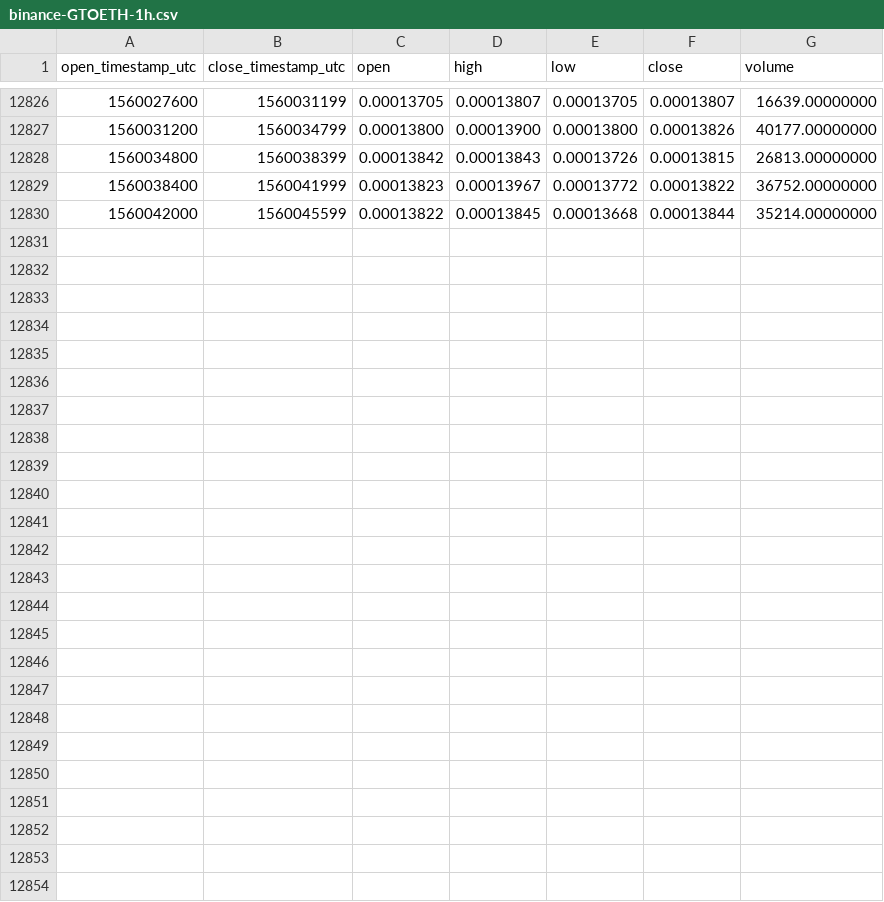
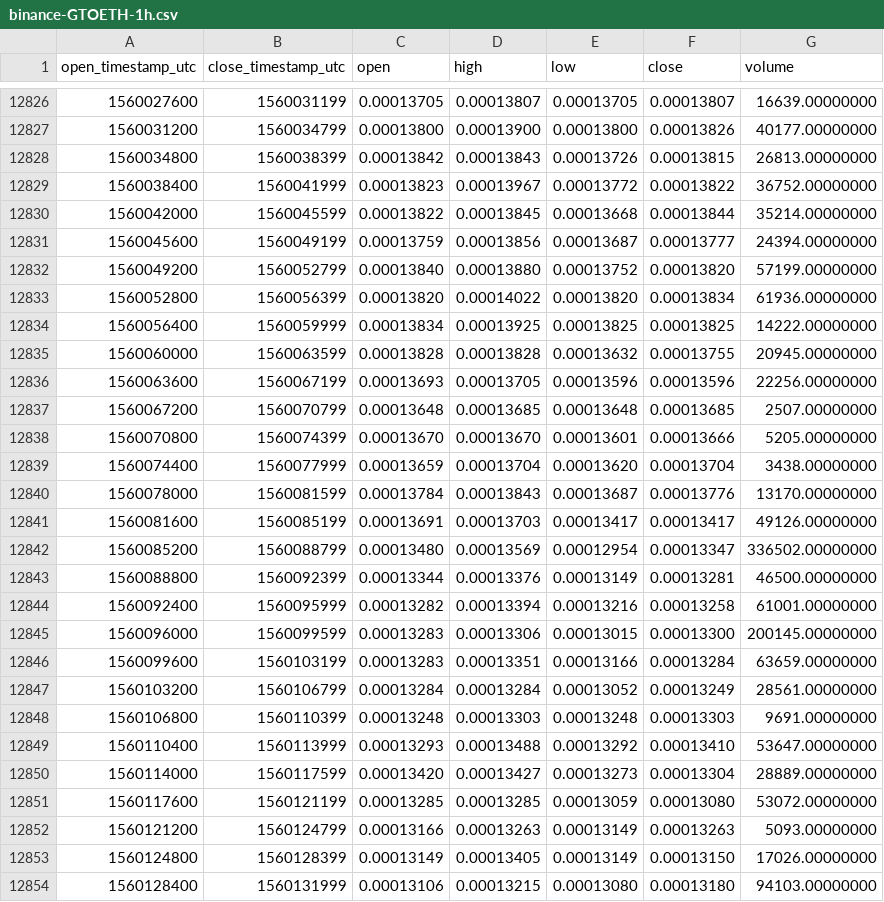
Before and after one commit to cryptobigbro/binance-GTOETH, a CSV file: binance-GTOETH-1h.csv, drawn as a sheet; only a part is shown, gaps mark what is left out; the diff names each change by its address in the sheet, - before the commit and + after, or states it on an @@ line.

Commit message:
Update OHLCV data.

```diff
--- a/binance-GTOETH-1h.csv
+++ b/binance-GTOETH-1h.csv
+row 12831: 1560045600 | 1560049199 | 0.00013759 | 0.00013856 | 0.00013687 | 0.00013777 | 24394.00000000
+row 12832: 1560049200 | 1560052799 | 0.00013840 | 0.00013880 | 0.00013752 | 0.00013820 | 57199.00000000
+row 12833: 1560052800 | 1560056399 | 0.00013820 | 0.00014022 | 0.00013820 | 0.00013834 | 61936.00000000
+row 12834: 1560056400 | 1560059999 | 0.00013834 | 0.00013925 | 0.00013825 | 0.00013825 | 14222.00000000
+row 12835: 1560060000 | 1560063599 | 0.00013828 | 0.00013828 | 0.00013632 | 0.00013755 | 20945.00000000
+row 12836: 1560063600 | 1560067199 | 0.00013693 | 0.00013705 | 0.00013596 | 0.00013596 | 22256.00000000
+row 12837: 1560067200 | 1560070799 | 0.00013648 | 0.00013685 | 0.00013648 | 0.00013685 | 2507.00000000
+row 12838: 1560070800 | 1560074399 | 0.00013670 | 0.00013670 | 0.00013601 | 0.00013666 | 5205.00000000
+row 12839: 1560074400 | 1560077999 | 0.00013659 | 0.00013704 | 0.00013620 | 0.00013704 | 3438.00000000
+row 12840: 1560078000 | 1560081599 | 0.00013784 | 0.00013843 | 0.00013687 | 0.00013776 | 13170.00000000
+row 12841: 1560081600 | 1560085199 | 0.00013691 | 0.00013703 | 0.00013417 | 0.00013417 | 49126.00000000
+row 12842: 1560085200 | 1560088799 | 0.00013480 | 0.00013569 | 0.00012954 | 0.00013347 | 336502.00000000
+row 12843: 1560088800 | 1560092399 | 0.00013344 | 0.00013376 | 0.00013149 | 0.00013281 | 46500.00000000
+row 12844: 1560092400 | 1560095999 | 0.00013282 | 0.00013394 | 0.00013216 | 0.00013258 | 61001.00000000
+row 12845: 1560096000 | 1560099599 | 0.00013283 | 0.00013306 | 0.00013015 | 0.00013300 | 200145.00000000
+row 12846: 1560099600 | 1560103199 | 0.00013283 | 0.00013351 | 0.00013166 | 0.00013284 | 63659.00000000
+row 12847: 1560103200 | 1560106799 | 0.00013284 | 0.00013284 | 0.00013052 | 0.00013249 | 28561.00000000
+row 12848: 1560106800 | 1560110399 | 0.00013248 | 0.00013303 | 0.00013248 | 0.00013303 | 9691.00000000
+row 12849: 1560110400 | 1560113999 | 0.00013293 | 0.00013488 | 0.00013292 | 0.00013410 | 53647.00000000
+row 12850: 1560114000 | 1560117599 | 0.00013420 | 0.00013427 | 0.00013273 | 0.00013304 | 28889.00000000
+row 12851: 1560117600 | 1560121199 | 0.00013285 | 0.00013285 | 0.00013059 | 0.00013080 | 53072.00000000
+row 12852: 1560121200 | 1560124799 | 0.00013166 | 0.00013263 | 0.00013149 | 0.00013263 | 5093.00000000
+row 12853: 1560124800 | 1560128399 | 0.00013149 | 0.00013405 | 0.00013149 | 0.00013150 | 17026.00000000
+row 12854: 1560128400 | 1560131999 | 0.00013106 | 0.00013215 | 0.00013080 | 0.00013180 | 94103.00000000
```
Also changed, not shown: binance-GTOETH-1d.csv.
